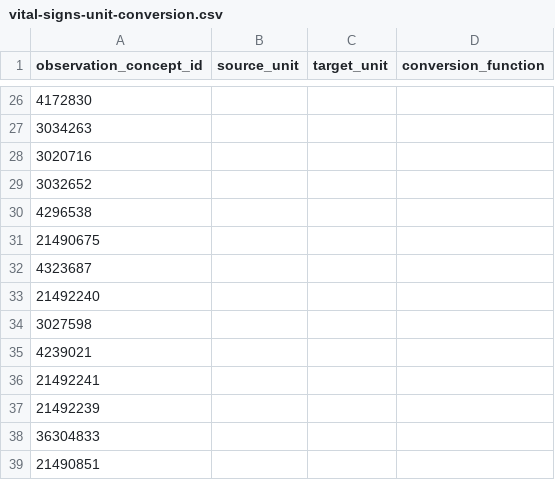
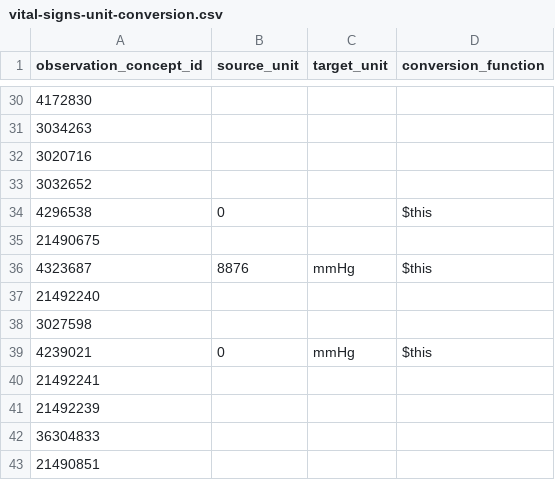
Before and after one commit to DataTools4Heart/data-ingestion-suite, a CSV file: mapping-contexts/ucl/vital-signs-unit-conversion.csv, drawn as a sheet; only a part is shown, gaps mark what is left out; the diff covers the shown part only.

Commit message:
:sparkles: (UCL): update vital sign source units

```diff
--- a/mapping-contexts/ucl/vital-signs-unit-conversion.csv
+++ b/mapping-contexts/ucl/vital-signs-unit-conversion.csv
@@ -29,8 +33,8 @@
 "3032652","","",""
-"4296538","","",""
+"4296538","0","","$this"
 "21490675","","",""
-"4323687","","",""
+"4323687","8876","mmHg","$this"
 "21492240","","",""
 "3027598","","",""
-"4239021","","",""
+"4239021","0","mmHg","$this"
 "21492241","","",""
```
Also changed, not shown: 10 added rows and 6 removed rows elsewhere in this file, 2 other files.
